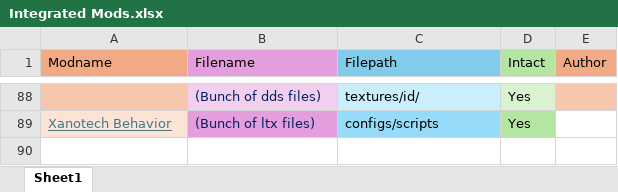
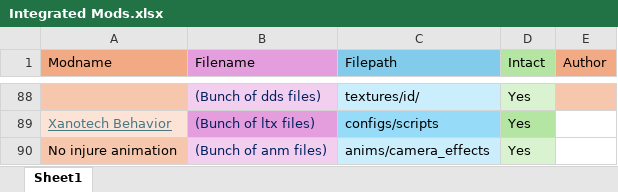
Before and after one commit to GoldsphereShill/Back-to-roots-wip, an Excel workbook: development/Integrated Mods.xlsx, sheet Sheet1, drawn as a sheet; only a part is shown, gaps mark what is left out; values as stored, in another font and other column widths than the file's, no borders; the diff names each change by its address in the sheet, - before the commit and + after, or states it on an @@ line.

```diff
--- a/development/Integrated Mods.xlsx (sheet Sheet1)
+++ b/development/Integrated Mods.xlsx (sheet Sheet1)
+row 90: No injure animation | (Bunch of anm files) | anims/camera_effects | Yes
```
Also changed, not shown: 8 other files.
